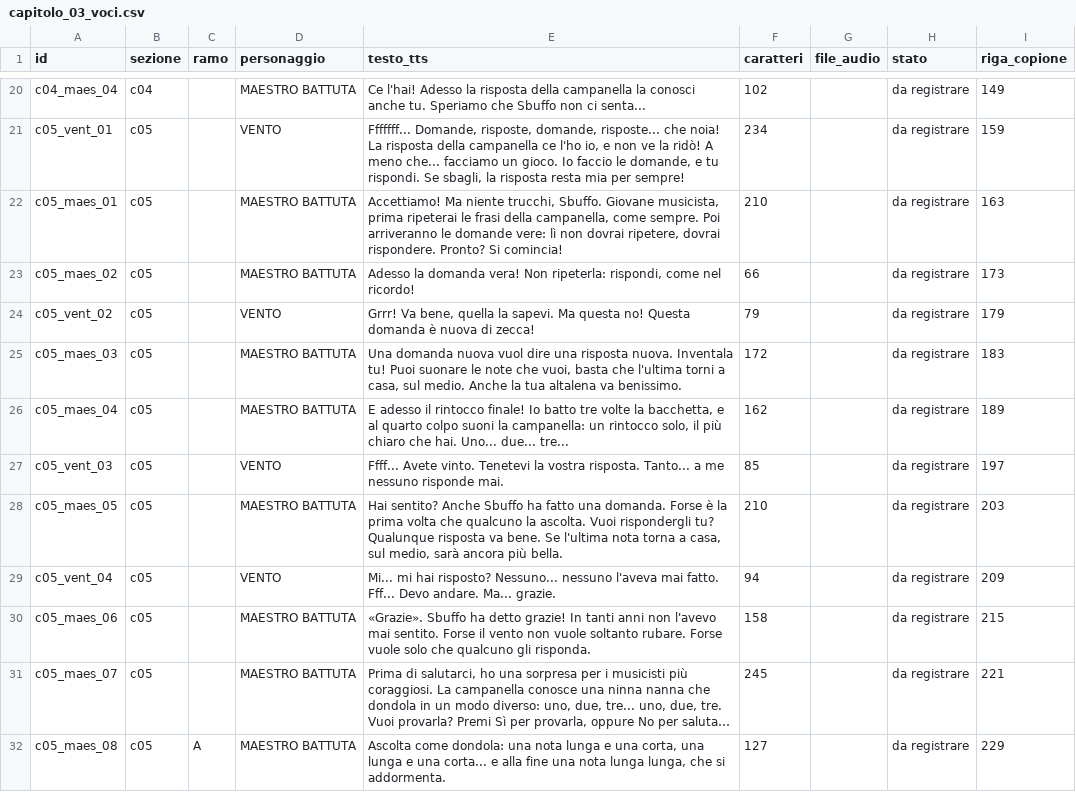
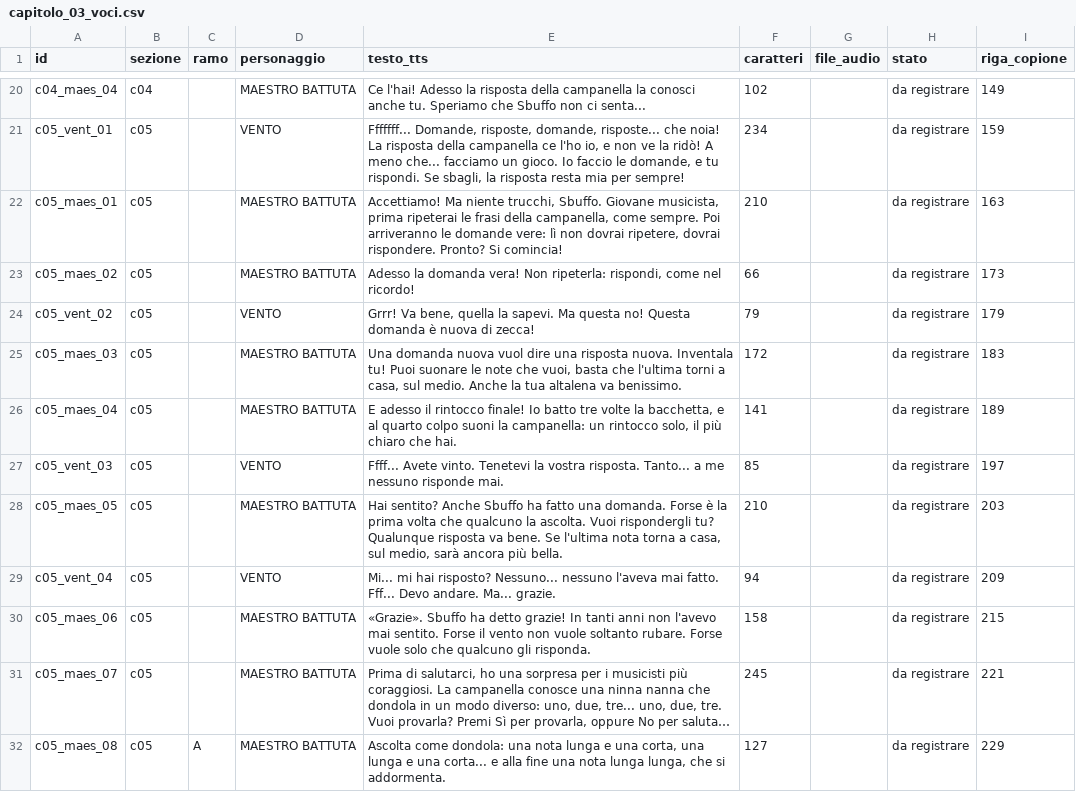
Before and after one commit to toto04/echoquest, a CSV file: unity/EchoQuestTest/Assets/EchoQuest/Story/Script/capitolo_03_voci.csv, drawn as a sheet; only a part is shown, gaps mark what is left out; long unchanged cells end in ….

```diff
--- a/unity/EchoQuestTest/Assets/EchoQuest/Story/Script/capitolo_03_voci.csv
+++ b/unity/EchoQuestTest/Assets/EchoQuest/Story/Script/capitolo_03_voci.csv
@@ -25,3 +25,3 @@ c05_vent_02,c05,,VENTO,"Grrr! Va bene, quella la sapevi. Ma questa no! Questa do
 c05_maes_03,c05,,MAESTRO BATTUTA,"Una domanda nuova vuol dire una risposta nuova. Inventala tu! Puoi suonare le note che vuoi, basta che l'ultima torni a casa, sul medio. Anche la tua altalena va benissimo.",172,,da registrare,183
-c05_maes_04,c05,,MAESTRO BATTUTA,"E adesso il rintocco finale! Io batto tre volte la bacchetta, e al quarto colpo suoni la campanella: un rintocco solo, il più chiaro che hai. Uno... due... tre...",162,,da registrare,189
+c05_maes_04,c05,,MAESTRO BATTUTA,"E adesso il rintocco finale! Io batto tre volte la bacchetta, e al quarto colpo suoni la campanella: un rintocco solo, il più chiaro che hai.",141,,da registrare,189
 c05_vent_03,c05,,VENTO,Ffff... Avete vinto. Tenetevi la vostra risposta. Tanto... a me nessuno risponde mai.,85,,da registrare,197
```
Also changed, not shown: unity/EchoQuestTest/Assets/EchoQuest/Story/Script/capitolo_01_regia.csv, unity/EchoQuestTest/Assets/EchoQuest/Story/Script/capitolo_02_regia.csv, 57 other files.
